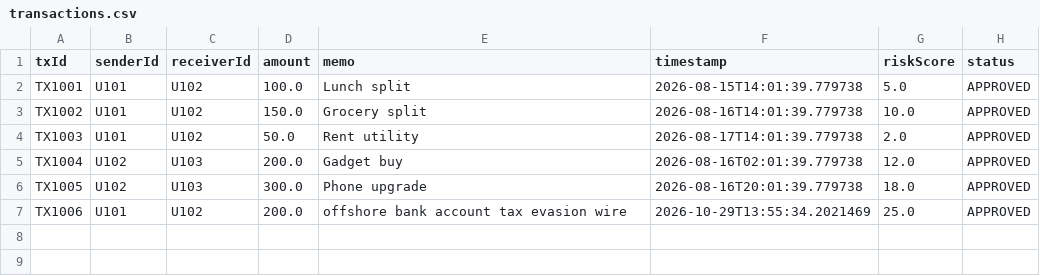
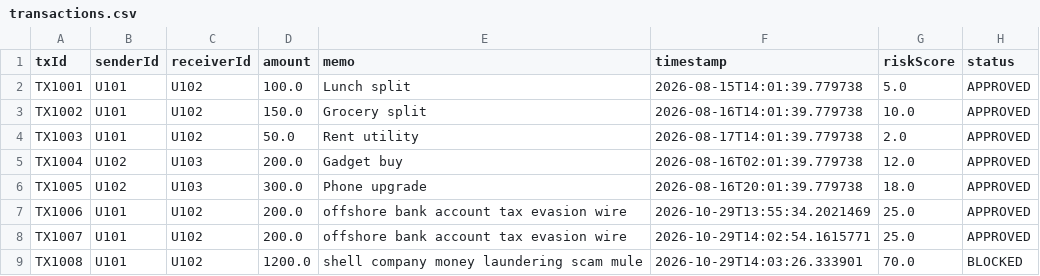
Before and after one commit to s-yaswanthkumar/financial_fraud_detection_system, a CSV file: data/transactions.csv, drawn as a sheet.

```diff
--- a/data/transactions.csv
+++ b/data/transactions.csv
@@ -7 +7,3 @@ TX1005,U102,U103,300.0,Phone upgrade,2026-08-16T20:01:39.779738,18.0,APPROVED
 TX1006,U101,U102,200.0,offshore bank account tax evasion wire,2026-10-29T13:55:34.2021469,25.0,APPROVED
+TX1007,U101,U102,200.0,offshore bank account tax evasion wire,2026-10-29T14:02:54.1615771,25.0,APPROVED
+TX1008,U101,U102,1200.0,shell company money laundering scam mule,2026-10-29T14:03:26.333901,70.0,BLOCKED
```
Also changed, not shown: data/users.csv, 3 other files.
